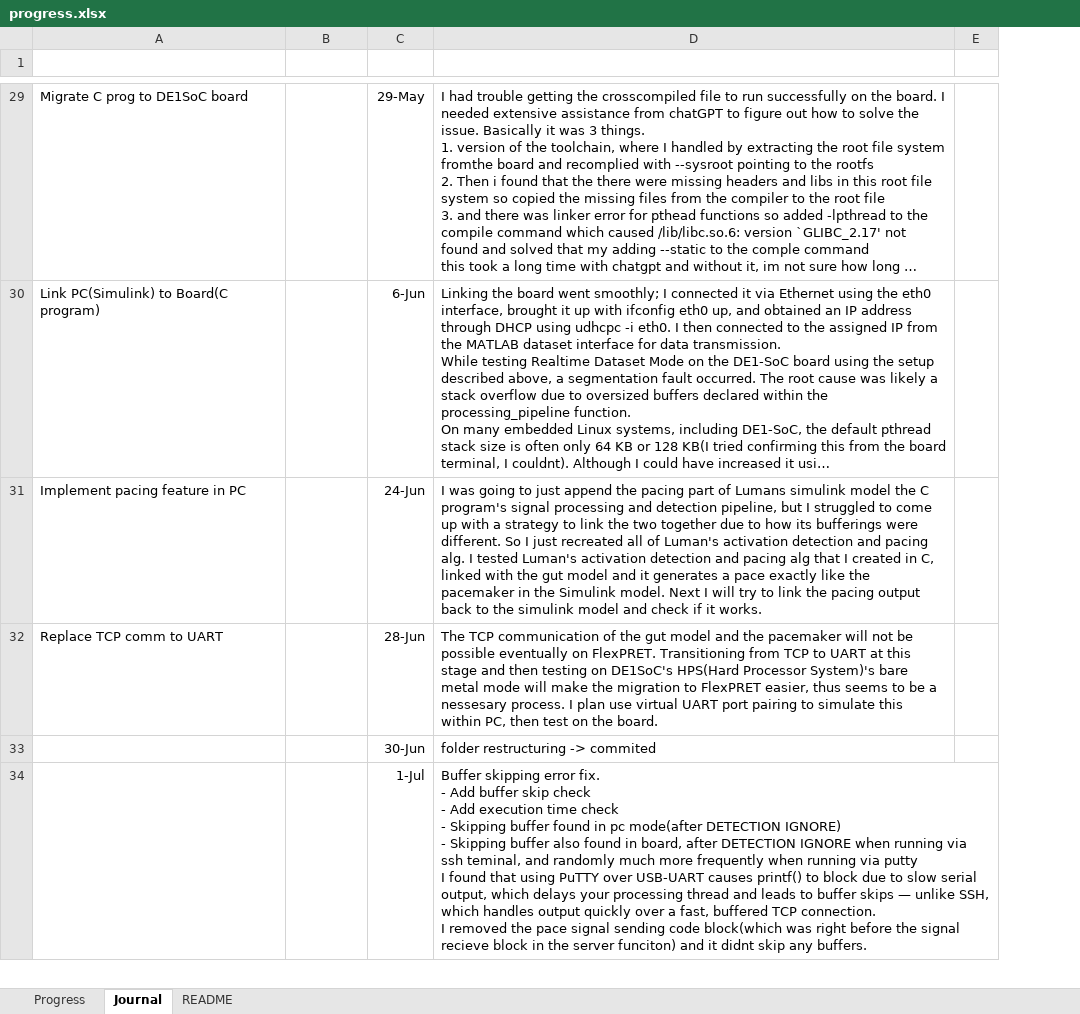
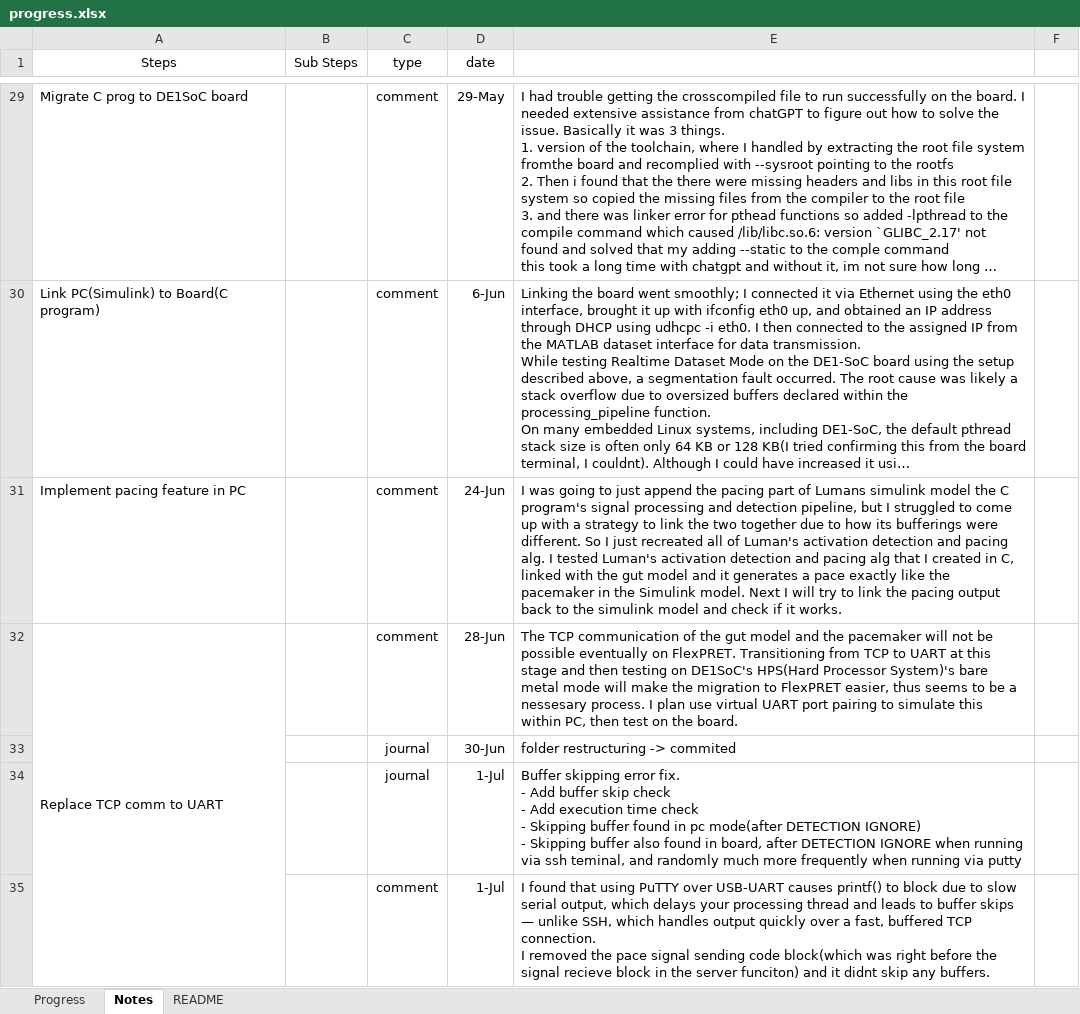
Before and after one commit to therealmcfly/gut-pacemaker, an Excel workbook: progress.xlsx, sheet Notes, drawn as a sheet; only a part is shown, gaps mark what is left out; long unchanged cells end in …; values as stored, in another font and other column widths than the file's, no borders; addresses are those after the commit; ↵ is a line break in a cell; the diff covers the shown part only; the diff names each change by its address in the sheet, - before the commit and + after, or states it on an @@ line.

Commit message:
feature: create UART gut model mode with UART comm instead of TCP and test within pc

```diff
--- a/progress.xlsx (sheet Notes)
+++ b/progress.xlsx (sheet Notes)
-sheet tab: Journal
+sheet tab: Notes
+column C (type), rows 29-34: comment | comment | comment | comment | journal | journal
-row 1: (empty)
+row 1: Steps | Sub Steps | type | date
+A32:A39 merged
-E34: …via putty ↵ I found that using PuTTY over USB-UART causes printf() to block due to slow serial output, which delays your processing thread and leads to buffer skips — unlike SSH, which handles output quickly over a fast, buffered TCP connection. ↵ I removed the pace signal sending code block(which was right before the signal recieve block in the server funciton) and it didnt skip any buffers.
+E34: …via putty
+row 35:  |  | comment | 1-Jul | I found that using PuTTY over USB-UART causes printf() to block due to slow serial output, which delays your processing thread and leads to buffer skips — unlike SSH, which handles output quickly over a fast, buffered TCP connection. ↵ I removed the pace signal sending code block(which was right before the signal recieve block in the server funciton) and it didnt skip any buffers.
```
Also changed, not shown: 2 added rows and 1 edited cell elsewhere in this sheet, sheet Progress, 9 other files.
